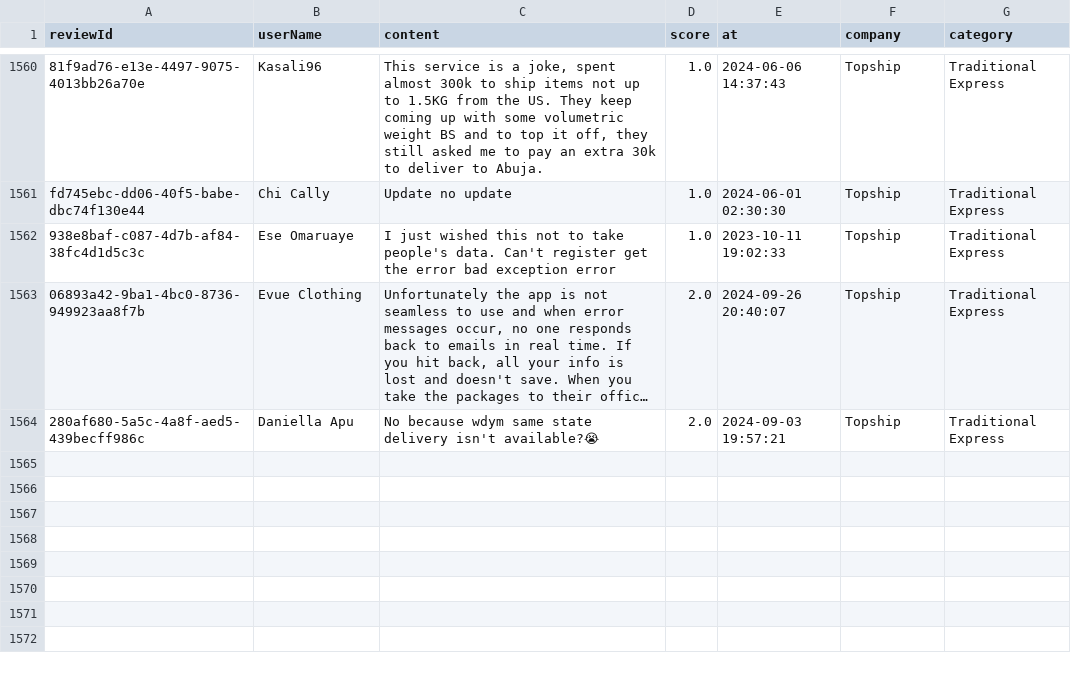
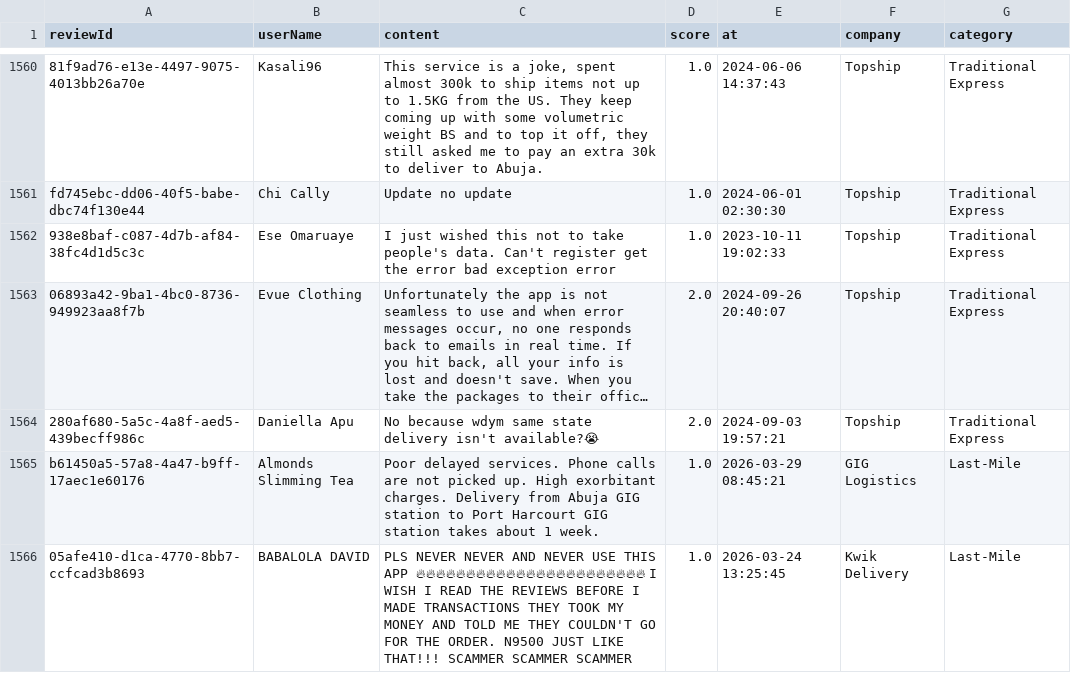
Before and after one commit to Delphineuzoeto/intelligence-tracker, a CSV file: logistics_reviews_clean.csv, drawn as a sheet; only a part is shown, gaps mark what is left out; long unchanged cells end in ….

```diff
--- a/logistics_reviews_clean.csv
+++ b/logistics_reviews_clean.csv
@@ -1564 +1564,3 @@ fd745ebc-dd06-40f5-babe-dbc74f130e44,Chi Cally,Update no update,1.0,2024-06-01 0
 280af680-5a5c-4a8f-aed5-439becff986c,Daniella Apu,No because wdym same state delivery isn't available?😭,2.0,2024-09-03 19:57:21,Topship,Traditional Express
+b61450a5-57a8-4a47-b9ff-17aec1e60176,Almonds Slimming Tea,Poor delayed services. Phone calls are not picked up. High exorbitant charges. Delivery from Abuja GIG station to Port Harcourt GIG station takes about 1 week.,1.0,2026-03-29 08:45:21,GIG Logistics,Last-Mile
+05afe410-d1ca-4770-8bb7-ccfcad3b8693,BABALOLA DAVID,PLS NEVER NEVER AND NEVER USE THIS APP 🔥🔥🔥🔥🔥🔥🔥🔥🔥🔥🔥🔥🔥🔥🔥🔥🔥🔥🔥🔥🔥🔥🔥 I WISH I READ THE REVIEWS BEFORE I MADE TRANSACTIONS THEY TOOK MY MONEY AND TOLD ME THEY COULDN'T GO FOR THE ORDER. N9500 JUST LIKE THAT!!! SCAMMER SCAMMER SCAMMER,1.0,2026-03-24 13:25:45,Kwik Delivery,Last-Mile
```
Also changed, not shown: logistics_reviews_raw.csv.
